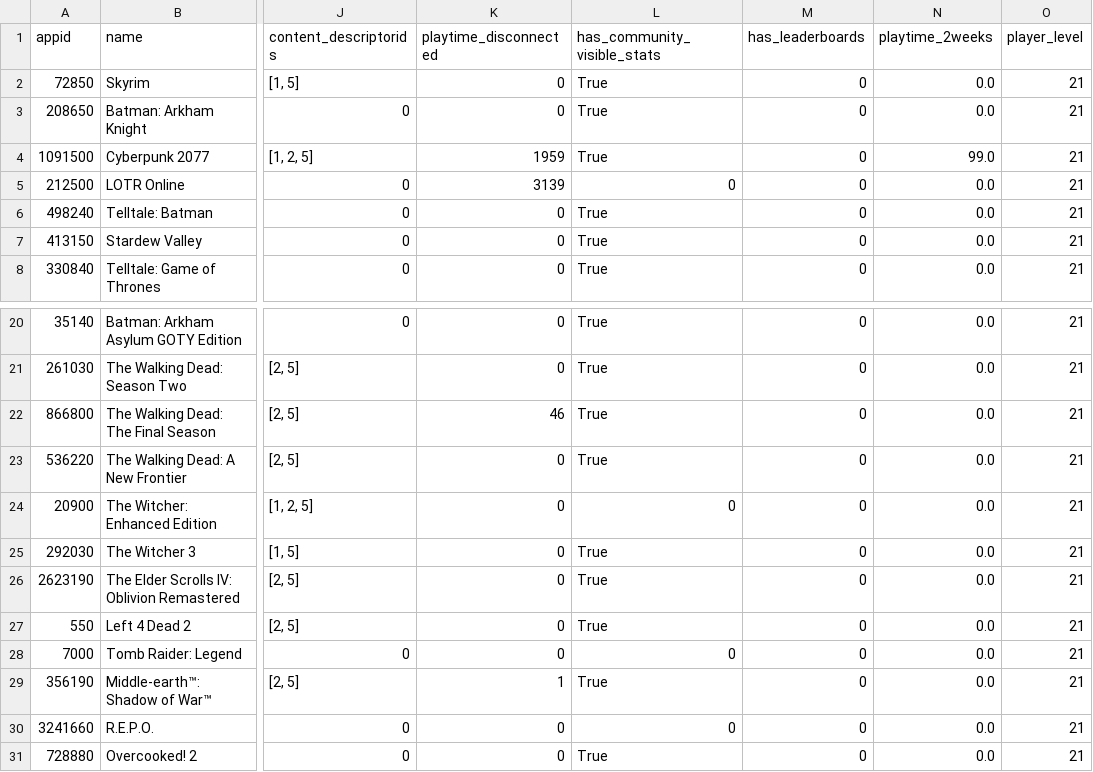
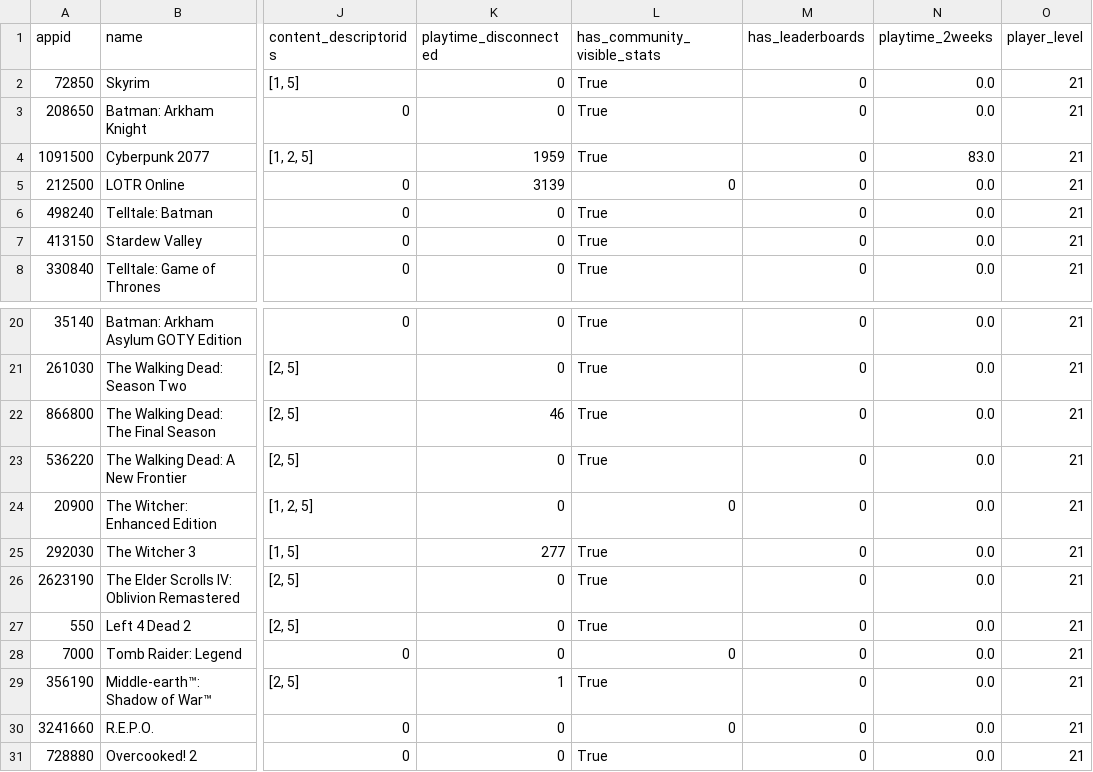
Before and after one commit to Dipto9999/dipto9999.github.io, a CSV file: src/assets/data/games/steam/Dipto9999_SteamData.csv, drawn as a sheet; only a part is shown, gaps mark what is left out; the diff names each change by its address in the sheet, - before the commit and + after, or states it on an @@ line.

```diff
--- a/src/assets/data/games/steam/Dipto9999_SteamData.csv
+++ b/src/assets/data/games/steam/Dipto9999_SteamData.csv
-N4 (playtime_2weeks): 99.0
+N4 (playtime_2weeks): 83.0
-K25 (playtime_disconnected): 0
+K25 (playtime_disconnected): 277
```
